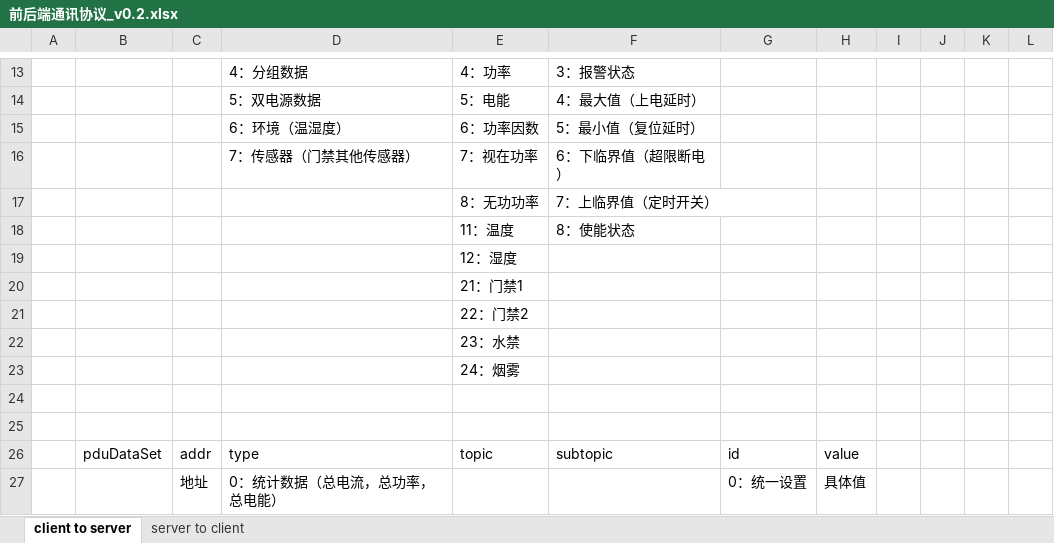
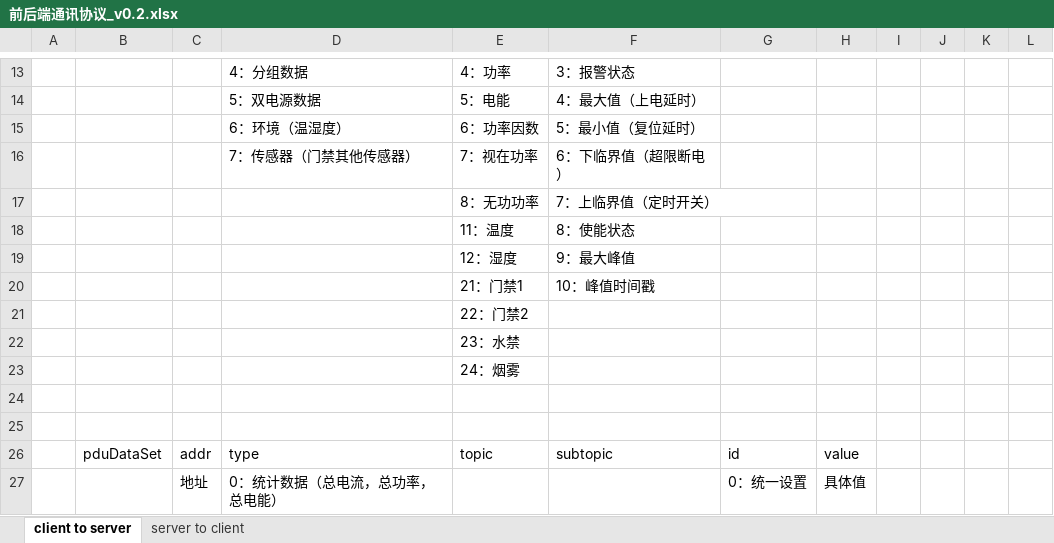
Before and after one commit to ChinaClever/MPro-App, an Excel workbook: doc/协议/前后端通讯协议_v0.2.xlsx, sheet client to server, drawn as a sheet; only a part is shown, gaps mark what is left out; values as stored, in another font and other column widths than the file's, no borders; the diff names each change by its address in the sheet, - before the commit and + after, or states it on an @@ line.

```diff
--- a/doc/协议/前后端通讯协议_v0.2.xlsx (sheet client to server)
+++ b/doc/协议/前后端通讯协议_v0.2.xlsx (sheet client to server)
-F19: (empty)
+F19: 9：最大峰值
-F20: (empty)
+F20: 10：峰值时间戳
```
Also changed, not shown: 12 other files.
